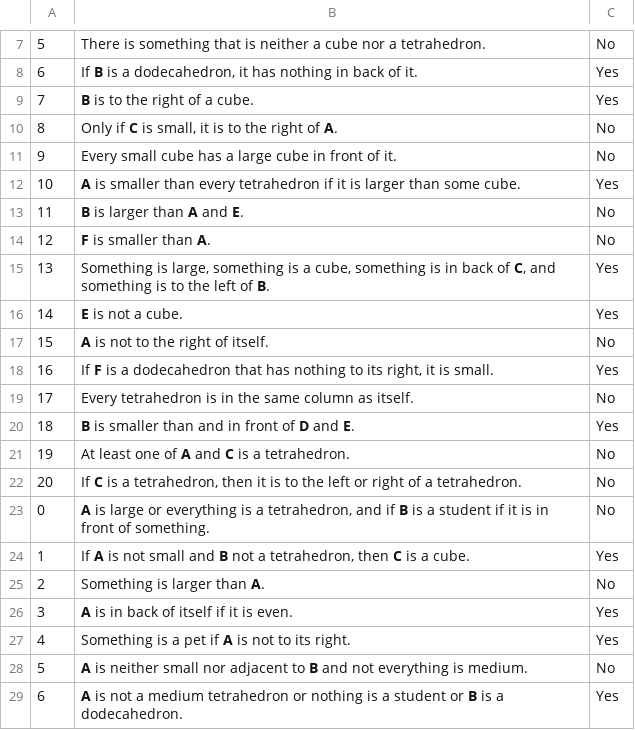
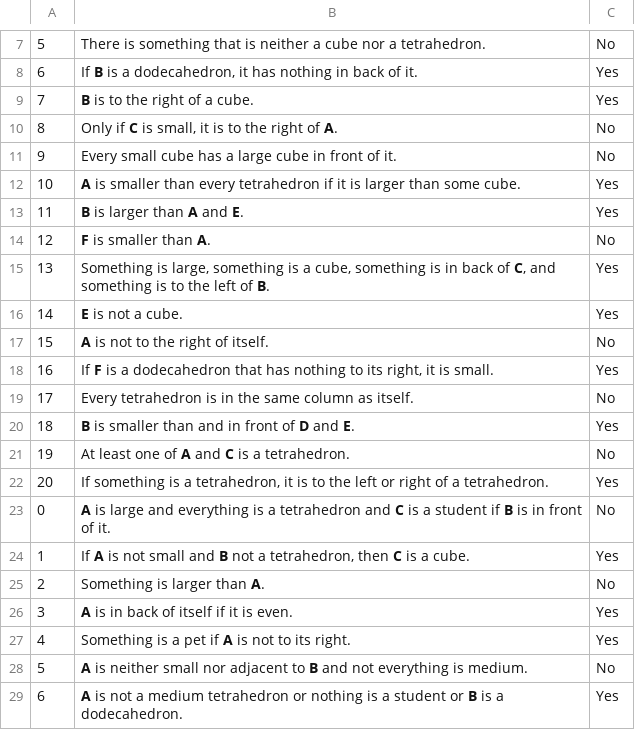
Before and after one commit to ElzevanderWerf/LoLa, a CSV file: exp2/materials/experimental_items/nli-hypotheses123.csv, drawn as a sheet; only a part is shown, gaps mark what is left out.

Commit message:
improved some hypotheses

```diff
--- a/exp2/materials/experimental_items/nli-hypotheses123.csv
+++ b/exp2/materials/experimental_items/nli-hypotheses123.csv
@@ -12,3 +12,3 @@
 10,"𝗔 is smaller than every tetrahedron if it is larger than some cube.","Yes"
-11,"𝗕 is larger than 𝗔 and 𝗘.","No"
+11,"𝗕 is larger than 𝗔 and 𝗘.","Yes"
 12,"𝗙 is smaller than 𝗔.","No"
@@ -21,4 +21,4 @@
 19,"At least one of 𝗔 and 𝗖 is a tetrahedron.","No"
-20,"If 𝗖 is a tetrahedron, then it is to the left or right of a tetrahedron.","No"
-0,"𝗔 is large or everything is a tetrahedron, and if 𝗕 is a student if it is in front of something.","No"
+20,"If something is a tetrahedron, it is to the left or right of a tetrahedron.","Yes"
+0,"𝗔 is large and everything is a tetrahedron and 𝗖 is a student if 𝗕 is in front of it.","No"
 1,"If 𝗔 is not small and 𝗕 not a tetrahedron, then 𝗖 is a cube.","Yes"
```
